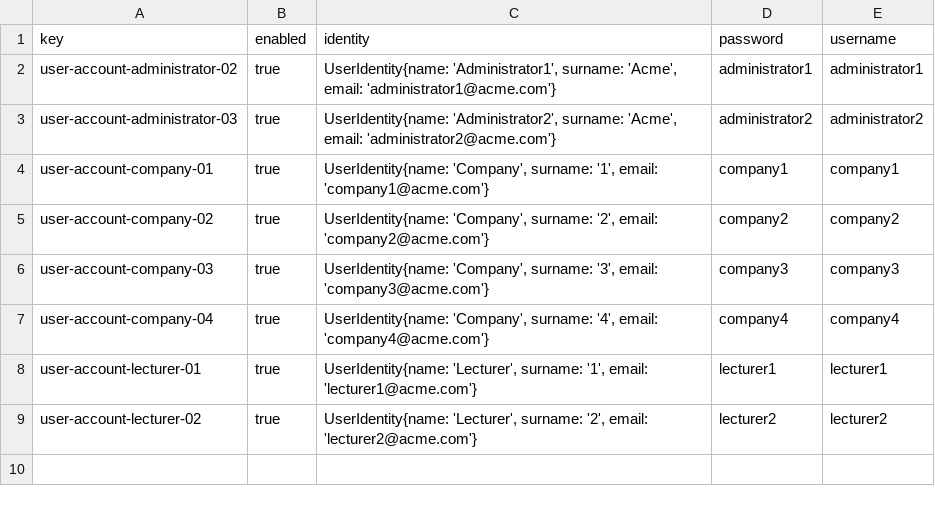
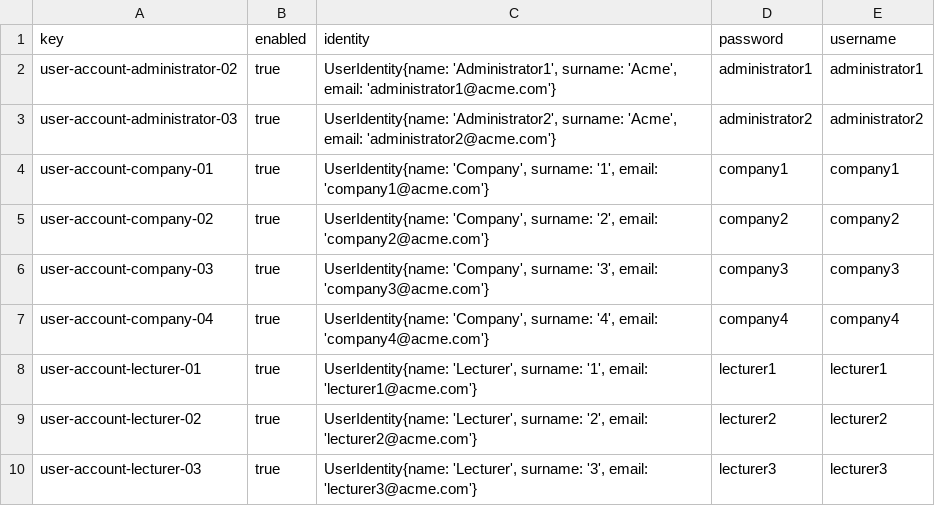
Before and after one commit to Dp2-C1-04-08/Dp2-C1-04-08, a CSV file: src/main/webapp/WEB-INF/resources/sample-data/user-account.csv, drawn as a sheet; the diff names each change by its address in the sheet, - before the commit and + after, or states it on an @@ line.

```diff
--- a/src/main/webapp/WEB-INF/resources/sample-data/user-account.csv
+++ b/src/main/webapp/WEB-INF/resources/sample-data/user-account.csv
+row 10: user-account-lecturer-03 | true | UserIdentity{name: 'Lecturer', surname: '3', email: 'lecturer3@acme.com'} | lecturer3 | lecturer3
```
Also changed, not shown: src/main/webapp/WEB-INF/resources/sample-data/course.csv, src/main/webapp/WEB-INF/resources/sample-data/lecturer.csv, 35 other files.
